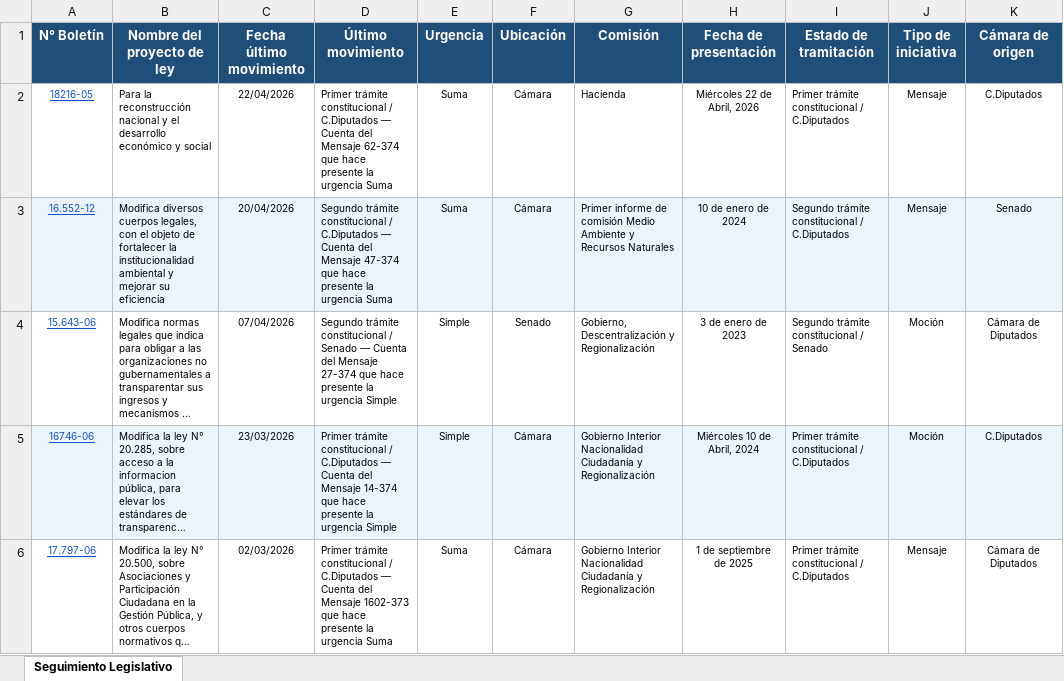
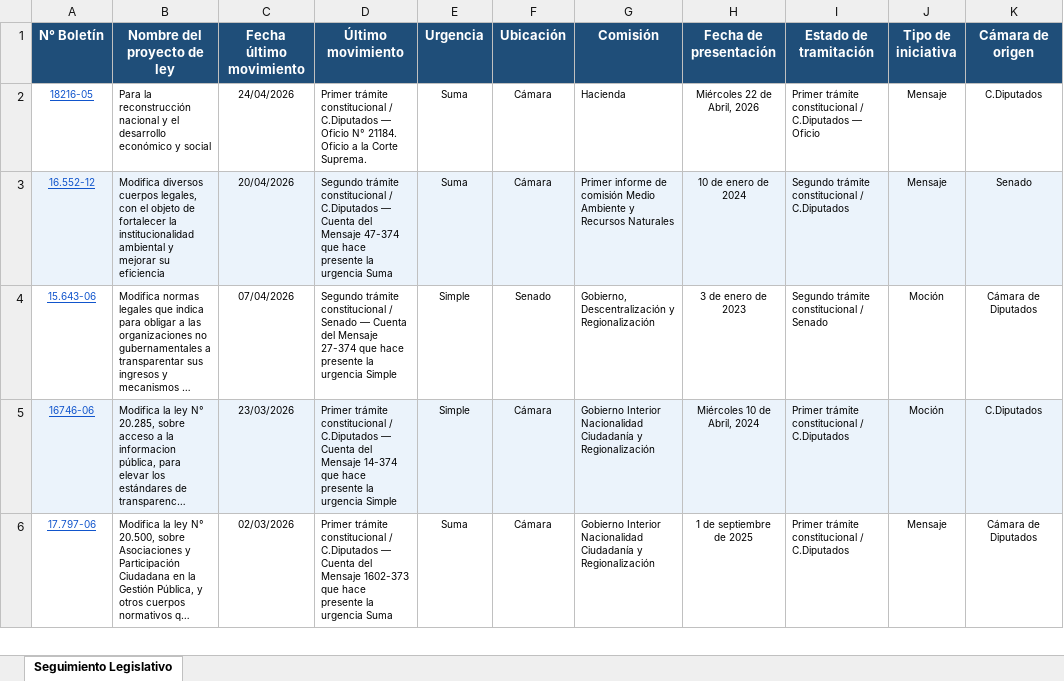
Before and after one commit to franjarojas/seguimiento-legislativo, an Excel workbook: seguimiento_legislativo.xlsx, sheet Seguimiento Legislativo, drawn as a sheet; only a part is shown; long unchanged cells end in …; values as stored, in another font and other column widths than the file's, no borders; the diff names each change by its address in the sheet, - before the commit and + after, or states it on an @@ line.

```diff
--- a/seguimiento_legislativo.xlsx (sheet Seguimiento Legislativo)
+++ b/seguimiento_legislativo.xlsx (sheet Seguimiento Legislativo)
-C2 (Fecha último movimiento): 22/04/2026
+C2 (Fecha último movimiento): 24/04/2026
-D2 (Último movimiento): …C.Diputados — Cuenta del Mensaje 62-374 que hace presente la urgencia Suma
+D2 (Último movimiento): …C.Diputados — Oficio N° 21184. Oficio a la Corte Suprema.
-I2 (Estado de tramitación): …/ C.Diputados
+I2 (Estado de tramitación): …/ C.Diputados — Oficio
```
Also changed, not shown: 1 other file.
